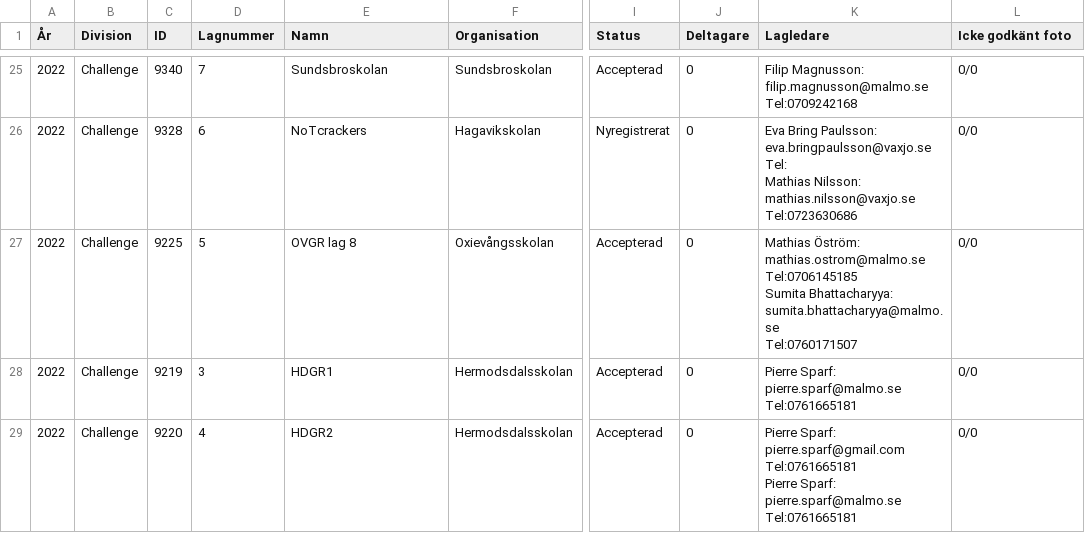
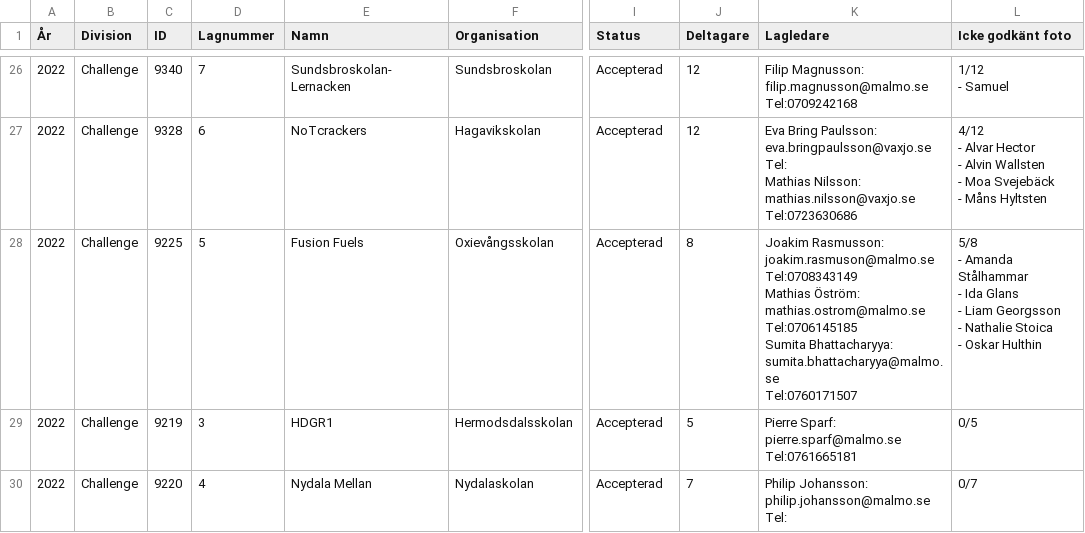
Before and after one commit to fll-skane/fllskane-jekyll, a CSV file: _data/teams.csv, drawn as a sheet; only a part is shown, gaps mark what is left out; addresses are those after the commit; ↵ is a line break in a cell; the diff covers the shown part only; the diff names each change by its address in the sheet, - before the commit and + after, or states it on an @@ line.

Commit message:
Data file update (not used)

```diff
--- a/_data/teams.csv
+++ b/_data/teams.csv
-E26 (Namn): Sundsbroskolan
+E26 (Namn): Sundsbroskolan- Lernacken
-J26:J27 (Deltagare): 0
+J26:J27 (Deltagare): 12
-L26 (Icke godkänt foto): 0/0
+L26 (Icke godkänt foto): 1/12 ↵ - Samuel
-I27 (Status): Nyregistrerat
+I27 (Status): Accepterad
-L27 (Icke godkänt foto): 0/0
+L27 (Icke godkänt foto): 4/12 ↵ - Alvar Hector ↵ - Alvin Wallsten ↵ - Moa Svejebäck ↵ - Måns Hyltsten
-E28 (Namn): OVGR lag 8
+E28 (Namn): Fusion Fuels
-J28 (Deltagare): 0
+J28 (Deltagare): 8
-K28 (Lagledare): Mathias Öström:…
+K28 (Lagledare): Joakim Rasmusson: ↵ joakim.rasmuson@malmo.se ↵ Tel:0708343149 ↵ Mathias Öström:…
-L28 (Icke godkänt foto): 0/0
+L28 (Icke godkänt foto): 5/8 ↵ - Amanda Stålhammar ↵ - Ida Glans ↵ - Liam Georgsson ↵ - Nathalie Stoica ↵ - Oskar Hulthin
-J29 (Deltagare): 0
+J29 (Deltagare): 5
-L29 (Icke godkänt foto): 0/0
+L29 (Icke godkänt foto): 0/5
-E30 (Namn): HDGR2
+E30 (Namn): Nydala Mellan
-F30 (Organisation): Hermodsdalsskolan
+F30 (Organisation): Nydalaskolan
-J30 (Deltagare): 0
+J30 (Deltagare): 7
-K30 (Lagledare): Pierre Sparf: ↵ pierre.sparf@gmail.com ↵ Tel:0761665181 ↵ Pierre Sparf: ↵ pierre.sparf@malmo.se ↵ Tel:0761665181
+K30 (Lagledare): Philip Johansson: ↵ philip.johansson@malmo.se ↵ Tel:
-L30 (Icke godkänt foto): 0/0
+L30 (Icke godkänt foto): 0/7
```
Also changed, not shown: 1 added row and 91 edited cells elsewhere in this file.
